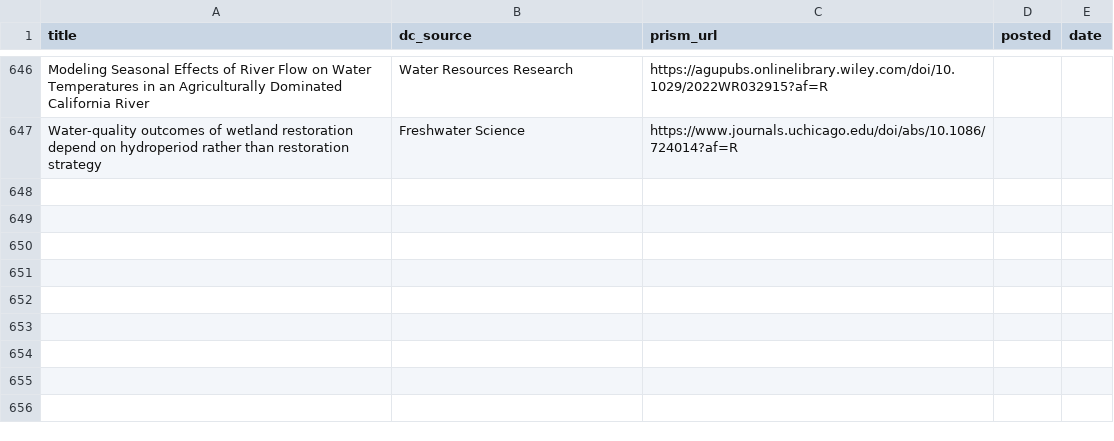
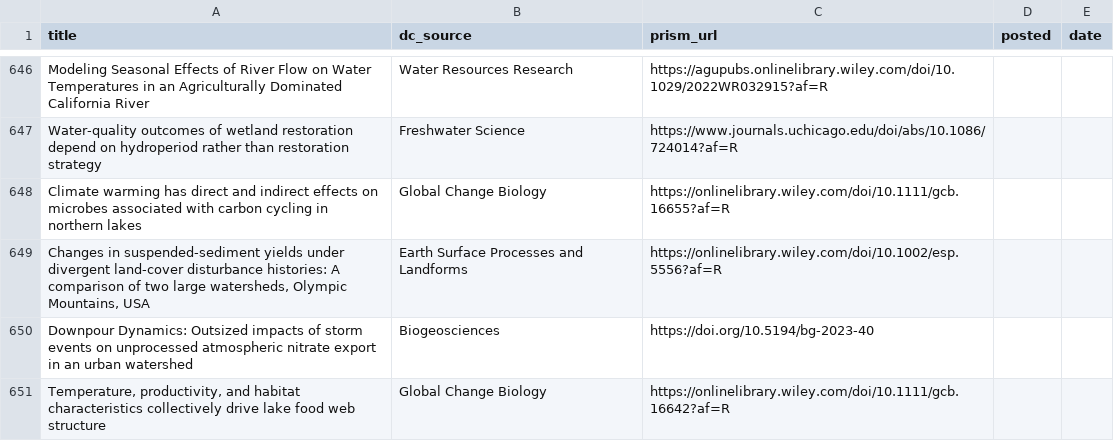
Before and after one commit to feedpapers/limnopapers, a CSV file: log.csv, drawn as a sheet; only a part is shown, gaps mark what is left out; the diff names each change by its address in the sheet, - before the commit and + after, or states it on an @@ line.

Commit message:
Updated log

```diff
--- a/log.csv
+++ b/log.csv
+row 648: Climate warming has direct and indirect effects on microbes associated with carbon cycling in northern lakes | Global Change Biology | https://onlinelibrary.wiley.com/doi/10.1111/gcb.16655?af=R
+row 649: Changes in suspended‐sediment yields under divergent land‐cover disturbance histories: A comparison of two large watersheds, Olympic Mountains, USA | Earth Surface Processes and Landforms | https://onlinelibrary.wiley.com/doi/10.1002/esp.5556?af=R
+row 650: Downpour Dynamics: Outsized impacts of storm events on unprocessed atmospheric nitrate export in an urban watershed | Biogeosciences | https://doi.org/10.5194/bg-2023-40
+row 651: Temperature, productivity, and habitat characteristics collectively drive lake food web structure | Global Change Biology | https://onlinelibrary.wiley.com/doi/10.1111/gcb.16642?af=R
```
